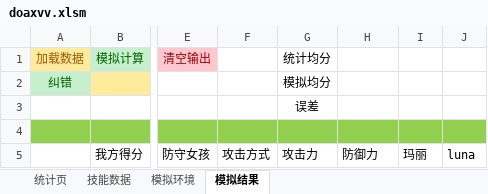
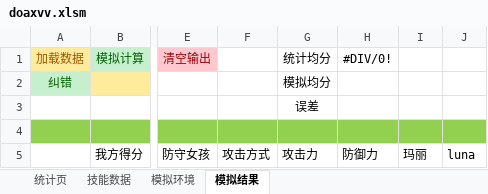
Before and after one commit to Ik4ruga/scriptkid, an Excel workbook: doaxvv.xlsm, sheet 模拟结果, drawn as a sheet; only a part is shown, gaps mark what is left out; values as stored, in another font and other column widths than the file's, no borders; the diff names each change by its address in the sheet, - before the commit and + after, or states it on an @@ line.

```diff
--- a/doaxvv.xlsm (sheet 模拟结果)
+++ b/doaxvv.xlsm (sheet 模拟结果)
-H1: (empty)
+H1: #DIV/0!
```
Also changed, not shown: sheet 统计页.
